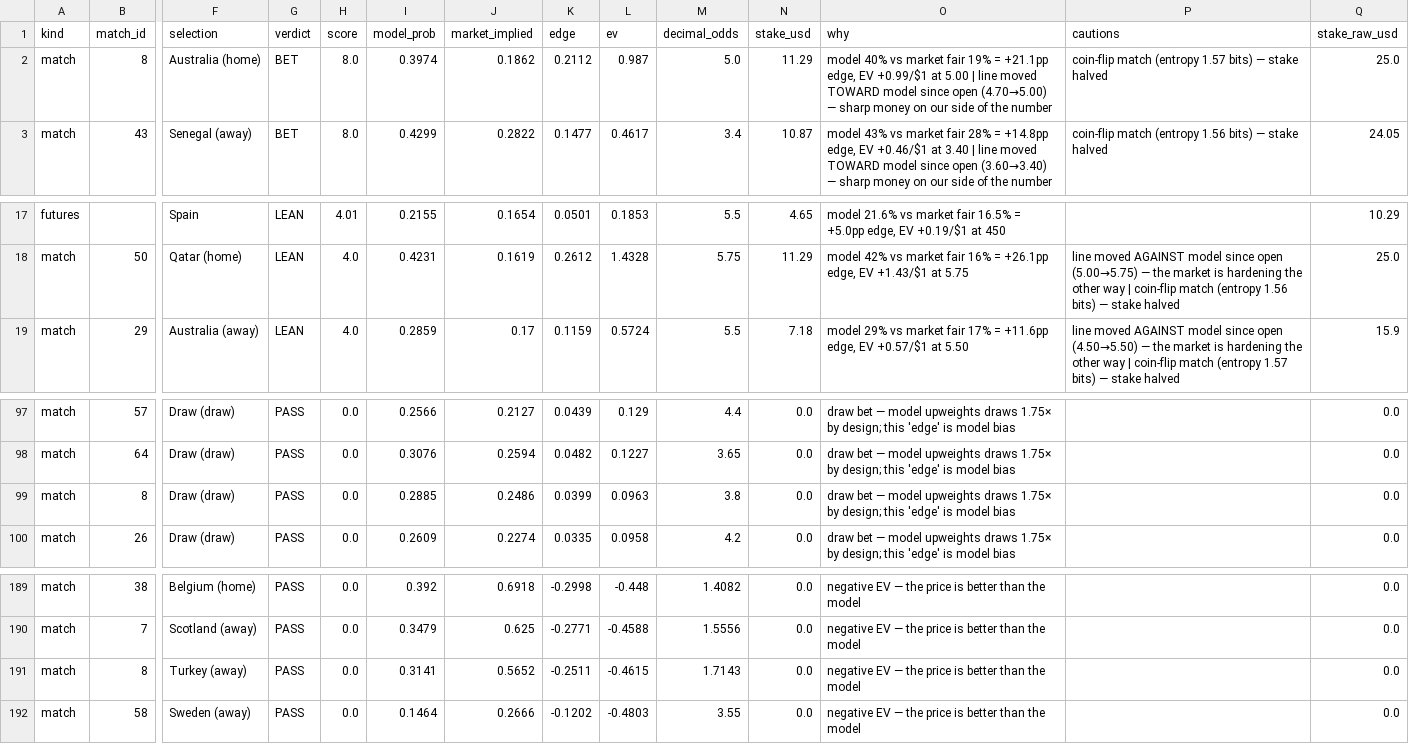
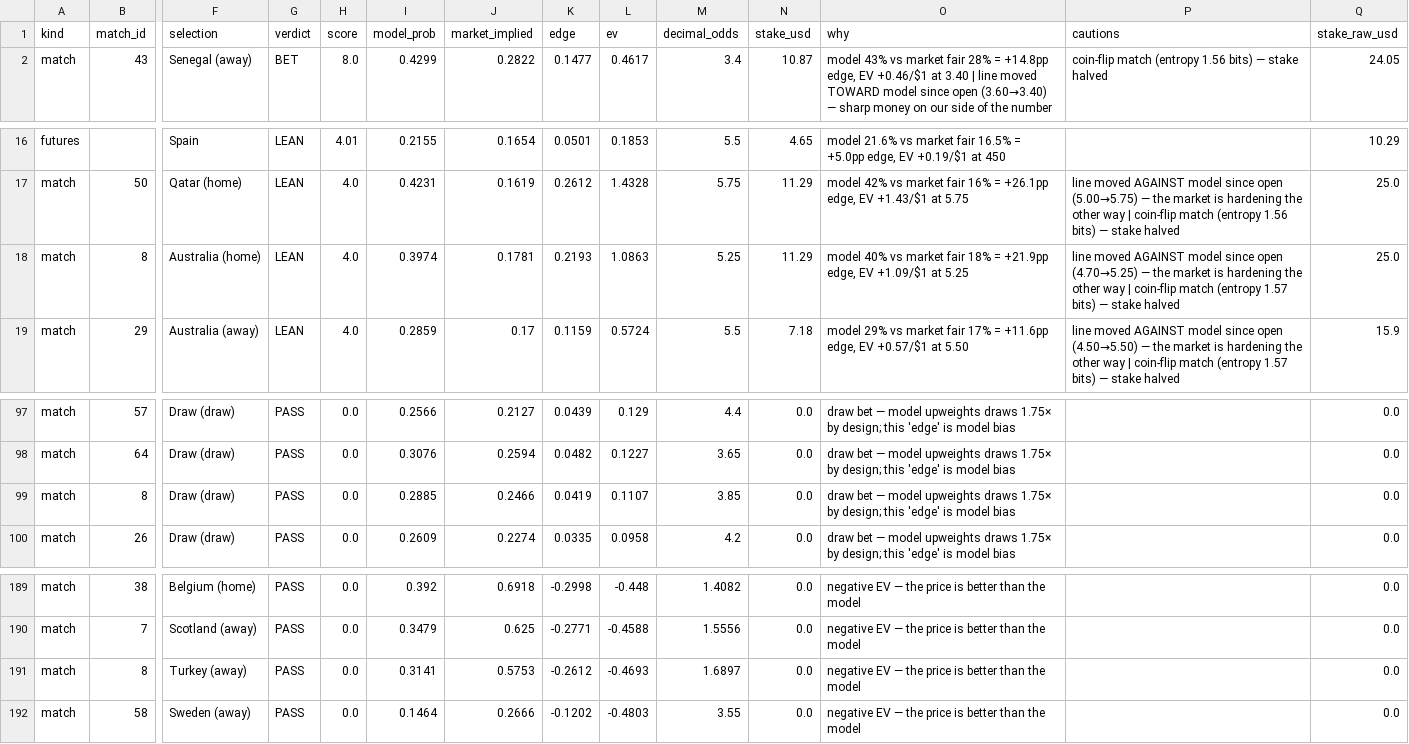
Before and after one commit to AndSoItRises/World-Cup-2026-, a CSV file: data/processed/desk_calls.csv, drawn as a sheet; only a part is shown, gaps mark what is left out; removed rows and columns are numbered as before the commit, all else as after; rows hold the shown columns only; the diff names each change by its address in the sheet, - before the commit and + after, or states it on an @@ line.

```diff
--- a/data/processed/desk_calls.csv
+++ b/data/processed/desk_calls.csv
-row 2: match | 8 | Australia (home) | BET | 8.0 | 0.3974 | 0.1862 | 0.2112 | 0.987 | 5.0 | 11.29 | model 40% vs market fair 19% = +21.1pp edge, EV +0.99/$1 at 5.00 | line moved TOWARD model since open (4.70→5.00) — sharp money on our side of the number | coin-flip match (entropy 1.57 bits) — stake halved | 25.0
+row 18: match | 8 | Australia (home) | LEAN | 4.0 | 0.3974 | 0.1781 | 0.2193 | 1.0863 | 5.25 | 11.29 | model 40% vs market fair 18% = +21.9pp edge, EV +1.09/$1 at 5.25 | line moved AGAINST model since open (4.70→5.25) — the market is hardening the other way | coin-flip match (entropy 1.57 bits) — stake halved | 25.0
-J99 (market_implied): 0.2486
+J99 (market_implied): 0.2466
-K99 (edge): 0.0399
+K99 (edge): 0.0419
-L99 (ev): 0.0963
+L99 (ev): 0.1107
-M99 (decimal_odds): 3.8
+M99 (decimal_odds): 3.85
-J191 (market_implied): 0.5652
+J191 (market_implied): 0.5753
-K191 (edge): -0.2511
+K191 (edge): -0.2612
-L191 (ev): -0.4615
+L191 (ev): -0.4693
-M191 (decimal_odds): 1.7143
+M191 (decimal_odds): 1.6897
```
Also changed, not shown: data/processed/arb_scan.csv, data/processed/clv_report.csv, 3 other files.
